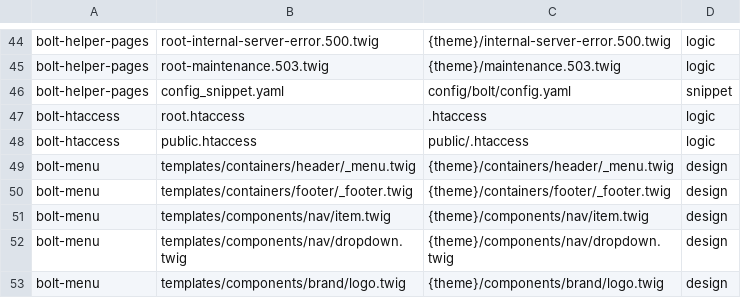
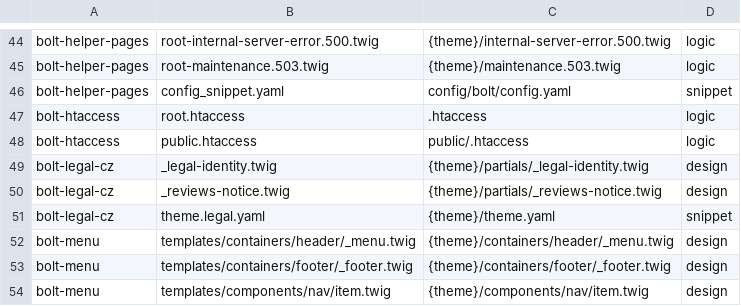
Before and after one commit to Vondry/bolt-skills, a TSV file: skills/bolt-audit/references/example-map.tsv, drawn as a sheet; only a part is shown, gaps mark what is left out; the shorter side is filled out with more unchanged rows.

Commit message:
feat(bolt-legal-cz): add Czech legal information skill
Intake asks first who operates the website (OSVČ – živnostník by
default, company, regulated profession, non-business), then renders the
§ 435 OZ identity and consumer information from theme.yaml into the
footer. verify.sh checks the data model, templates and catalogs, with
optional ARES comparison; check-site.php checks any live website.

Wire the skill into WORKFLOWS.md (Phase 0 decisions, step 6.6),
bolt-build intake, bolt-menu footer, bolt-theme-init contact comments,
verify-all.sh and bolt-audit.

```diff
--- a/skills/bolt-audit/references/example-map.tsv
+++ b/skills/bolt-audit/references/example-map.tsv
@@ -48,2 +48,5 @@ bolt-htaccess	root.htaccess	.htaccess	logic
 bolt-htaccess	public.htaccess	public/.htaccess	logic
+bolt-legal-cz	_legal-identity.twig	{theme}/partials/_legal-identity.twig	design
+bolt-legal-cz	_reviews-notice.twig	{theme}/partials/_reviews-notice.twig	design
+bolt-legal-cz	theme.legal.yaml	{theme}/theme.yaml	snippet
 bolt-menu	templates/containers/header/_menu.twig	{theme}/containers/header/_menu.twig	design
```
Also changed, not shown: 27 other files.
